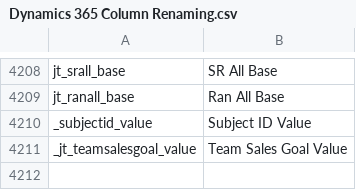
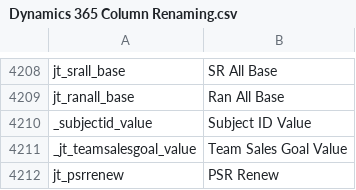
Before and after one commit to preston-reynolds/M-aids, a CSV file: Dynamics 365 Column Renaming.csv, drawn as a sheet; only a part is shown, gaps mark what is left out.

Commit message:
Update Dynamics 365 Column Renaming.csv

```diff
--- a/Dynamics 365 Column Renaming.csv
+++ b/Dynamics 365 Column Renaming.csv
@@ -4211 +4211,2 @@ _subjectid_value,Subject ID Value
 _jt_teamsalesgoal_value,Team Sales Goal Value
+jt_psrrenew,PSR Renew
```
